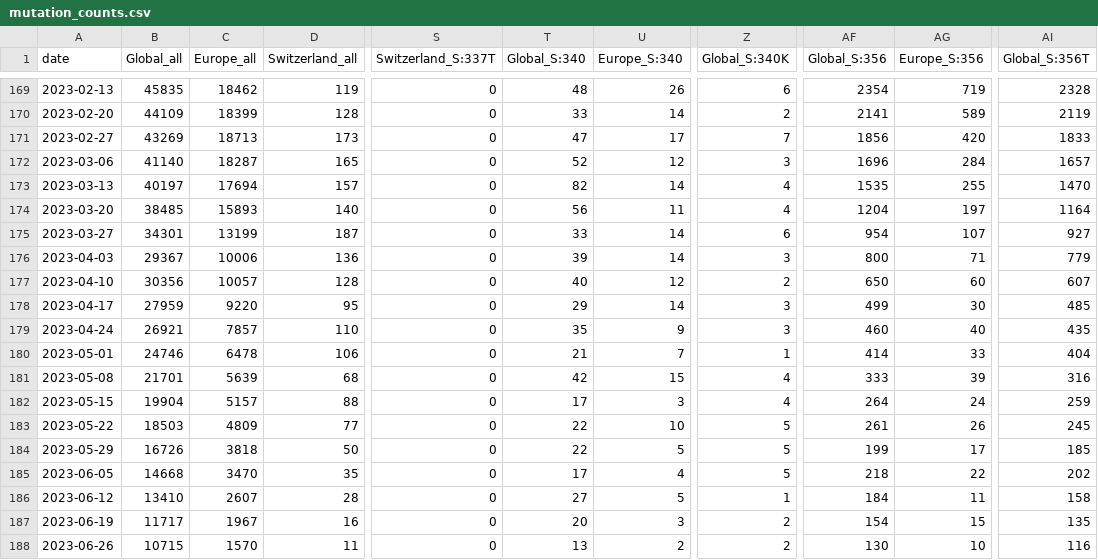
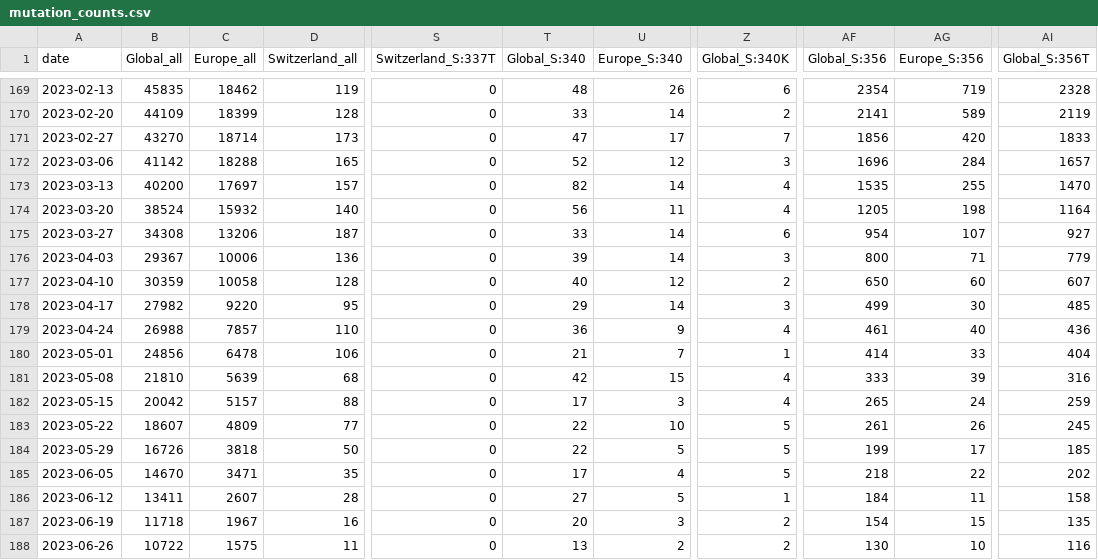
Before and after one commit to CovSeqCH/SequencingStats_and_Variants, a CSV file: data/mutation_counts.csv, drawn as a sheet; only a part is shown, gaps mark what is left out; the diff covers the shown part only; the diff names each change by its address in the sheet, - before the commit and + after, or states it on an @@ line.

```diff
--- a/data/mutation_counts.csv
+++ b/data/mutation_counts.csv
-B171 (Global_all): 43269
+B171 (Global_all): 43270
-C171 (Europe_all): 18713
+C171 (Europe_all): 18714
-B172 (Global_all): 41140
+B172 (Global_all): 41142
-C172 (Europe_all): 18287
+C172 (Europe_all): 18288
-B173 (Global_all): 40197
+B173 (Global_all): 40200
-C173 (Europe_all): 17694
+C173 (Europe_all): 17697
-B174 (Global_all): 38485
+B174 (Global_all): 38524
-C174 (Europe_all): 15893
+C174 (Europe_all): 15932
-AF174 (Global_S:356): 1204
+AF174 (Global_S:356): 1205
-AG174 (Europe_S:356): 197
+AG174 (Europe_S:356): 198
-B175 (Global_all): 34301
+B175 (Global_all): 34308
-C175 (Europe_all): 13199
+C175 (Europe_all): 13206
-B177 (Global_all): 30356
+B177 (Global_all): 30359
-C177 (Europe_all): 10057
+C177 (Europe_all): 10058
-B178 (Global_all): 27959
+B178 (Global_all): 27982
-B179 (Global_all): 26921
+B179 (Global_all): 26988
-T179 (Global_S:340): 35
+T179 (Global_S:340): 36
-Z179 (Global_S:340K): 3
+Z179 (Global_S:340K): 4
-AF179 (Global_S:356): 460
+AF179 (Global_S:356): 461
-AI179 (Global_S:356T): 435
+AI179 (Global_S:356T): 436
-B180 (Global_all): 24746
+B180 (Global_all): 24856
-B181 (Global_all): 21701
+B181 (Global_all): 21810
-B182 (Global_all): 19904
+B182 (Global_all): 20042
-AF182 (Global_S:356): 264
+AF182 (Global_S:356): 265
-B183 (Global_all): 18503
+B183 (Global_all): 18607
-B185 (Global_all): 14668
+B185 (Global_all): 14670
-C185 (Europe_all): 3470
+C185 (Europe_all): 3471
-B186 (Global_all): 13410
+B186 (Global_all): 13411
-B187 (Global_all): 11717
+B187 (Global_all): 11718
-B188 (Global_all): 10715
+B188 (Global_all): 10722
-C188 (Europe_all): 1570
+C188 (Europe_all): 1575
```
Also changed, not shown: 84 edited cells elsewhere in this file, 9 other files.
